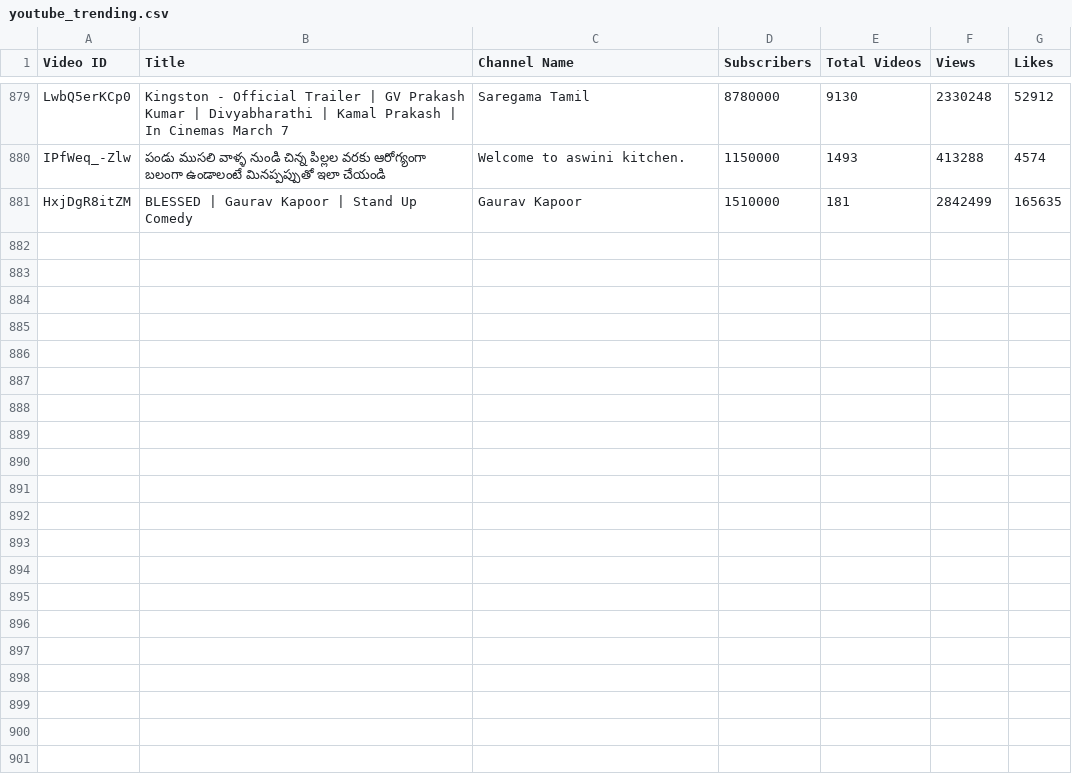
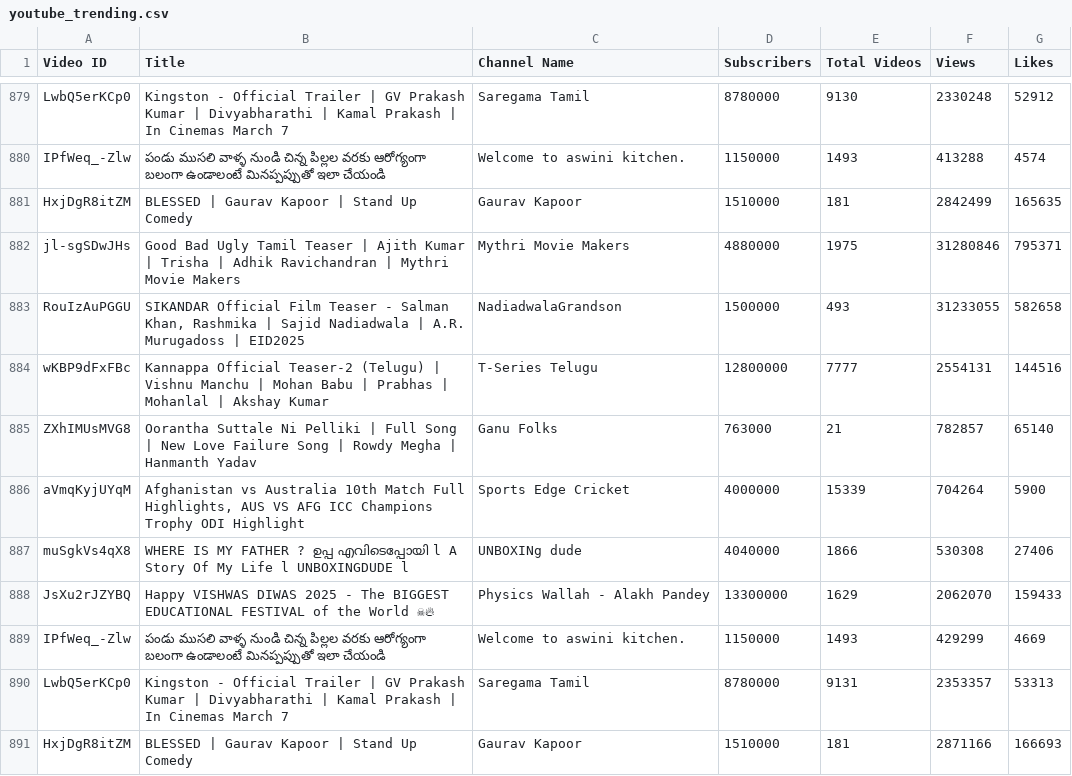
Before and after one commit to nandunanofficial/Youtube_Trend_Analysis, a CSV file: youtube_trending.csv, drawn as a sheet; only a part is shown, gaps mark what is left out; the diff names each change by its address in the sheet, - before the commit and + after, or states it on an @@ line.

```diff
--- a/youtube_trending.csv
+++ b/youtube_trending.csv
+row 882: jl-sgSDwJHs | Good Bad Ugly Tamil Teaser | Ajith Kumar | Trisha | Adhik Ravichandran | Mythri Movie Makers | Mythri Movie Makers | 4880000 | 1975 | 31280846 | 795371
+row 883: RouIzAuPGGU | SIKANDAR Official Film Teaser - Salman Khan, Rashmika | Sajid Nadiadwala | A.R. Murugadoss | EID2025 | NadiadwalaGrandson | 1500000 | 493 | 31233055 | 582658
+row 884: wKBP9dFxFBc | Kannappa Official Teaser-2 (Telugu) | Vishnu Manchu | Mohan Babu | Prabhas | Mohanlal | Akshay Kumar | T-Series Telugu | 12800000 | 7777 | 2554131 | 144516
+row 885: ZXhIMUsMVG8 | Oorantha Suttale Ni Pelliki | Full Song | New Love Failure Song | Rowdy Megha | Hanmanth Yadav | Ganu Folks | 763000 | 21 | 782857 | 65140
+row 886: aVmqKyjUYqM | Afghanistan vs Australia 10th Match Full Highlights, AUS VS AFG ICC Champions Trophy ODI Highlight | Sports Edge Cricket | 4000000 | 15339 | 704264 | 5900
+row 887: muSgkVs4qX8 | WHERE IS MY FATHER ? ഉപ്പ എവിടെപ്പോയി l A Story Of My Life l UNBOXINGDUDE l | UNBOXINg dude | 4040000 | 1866 | 530308 | 27406
+row 888: JsXu2rJZYBQ | Happy VISHWAS DIWAS 2025 - The BIGGEST EDUCATIONAL FESTIVAL of the World ☠🔥 | Physics Wallah - Alakh Pandey | 13300000 | 1629 | 2062070 | 159433
+row 889: IPfWeq_-Zlw | పండు ముసలి వాళ్ళ నుండి చిన్న పిల్లల వరకు ఆరోగ్యంగా బలంగా ఉండాలంటే మినప్పప్పుతో ఇలా చేయండి | Welcome to aswini kitchen. | 1150000 | 1493 | 429299 | 4669
+row 890: LwbQ5erKCp0 | Kingston - Official Trailer | GV Prakash Kumar | Divyabharathi | Kamal Prakash | In Cinemas March 7 | Saregama Tamil | 8780000 | 9131 | 2353357 | 53313
+row 891: HxjDgR8itZM | BLESSED | Gaurav Kapoor | Stand Up Comedy | Gaurav Kapoor | 1510000 | 181 | 2871166 | 166693
```
